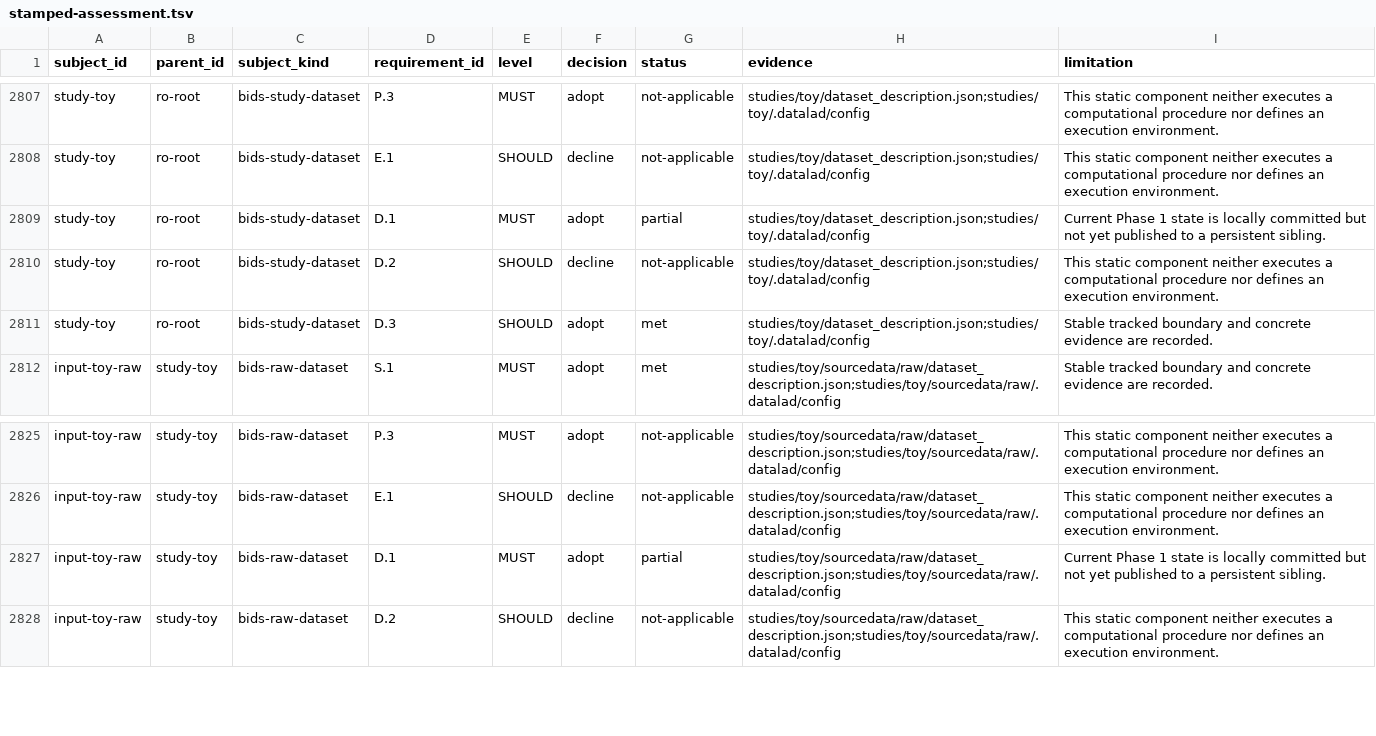
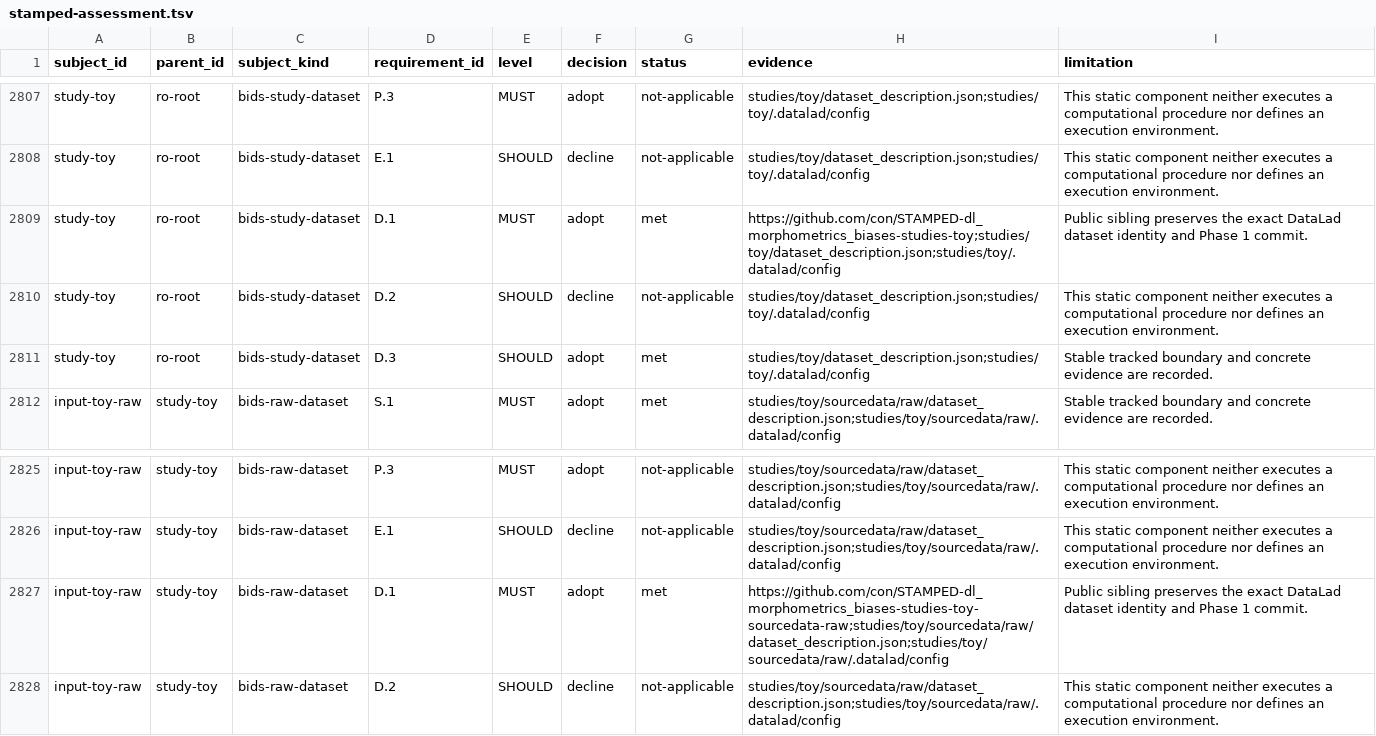
Before and after one commit to con/STAMPED-dl_morphometrics_biases, a TSV file: config/stamped-assessment.tsv, drawn as a sheet; only a part is shown, gaps mark what is left out.

```diff
--- a/config/stamped-assessment.tsv
+++ b/config/stamped-assessment.tsv
@@ -2808,3 +2808,3 @@ study-toy	ro-root	bids-study-dataset	P.3	MUST	adopt	not-applicable	studies/toy/d
 study-toy	ro-root	bids-study-dataset	E.1	SHOULD	decline	not-applicable	studies/toy/dataset_description.json;studies/toy/.datalad/config	This static component neither executes a computational procedure nor defines an execution environment.
-study-toy	ro-root	bids-study-dataset	D.1	MUST	adopt	partial	studies/toy/dataset_description.json;studies/toy/.datalad/config	Current Phase 1 state is locally committed but not yet published to a persistent sibling.
+study-toy	ro-root	bids-study-dataset	D.1	MUST	adopt	met	https://github.com/con/STAMPED-dl_morphometrics_biases-studies-toy;studies/toy/dataset_description.json;studies/toy/.datalad/config	Public sibling preserves the exact DataLad dataset identity and Phase 1 commit.
 study-toy	ro-root	bids-study-dataset	D.2	SHOULD	decline	not-applicable	studies/toy/dataset_description.json;studies/toy/.datalad/config	This static component neither executes a computational procedure nor defines an execution environment.
@@ -2826,3 +2826,3 @@ input-toy-raw	study-toy	bids-raw-dataset	P.3	MUST	adopt	not-applicable	studies/t
 input-toy-raw	study-toy	bids-raw-dataset	E.1	SHOULD	decline	not-applicable	studies/toy/sourcedata/raw/dataset_description.json;studies/toy/sourcedata/raw/.datalad/config	This static component neither executes a computational procedure nor defines an execution environment.
-input-toy-raw	study-toy	bids-raw-dataset	D.1	MUST	adopt	partial	studies/toy/sourcedata/raw/dataset_description.json;studies/toy/sourcedata/raw/.datalad/config	Current Phase 1 state is locally committed but not yet published to a persistent sibling.
+input-toy-raw	study-toy	bids-raw-dataset	D.1	MUST	adopt	met	https://github.com/con/STAMPED-dl_morphometrics_biases-studies-toy-sourcedata-raw;studies/toy/sourcedata/raw/dataset_description.json;studies/toy/sourcedata/raw/.datalad/config	Public sibling preserves the exact DataLad dataset identity and Phase 1 commit.
 input-toy-raw	study-toy	bids-raw-dataset	D.2	SHOULD	decline	not-applicable	studies/toy/sourcedata/raw/dataset_description.json;studies/toy/sourcedata/raw/.datalad/config	This static component neither executes a computational procedure nor defines an execution environment.
```
Also changed, not shown: config/components.tsv, 1 other file.
